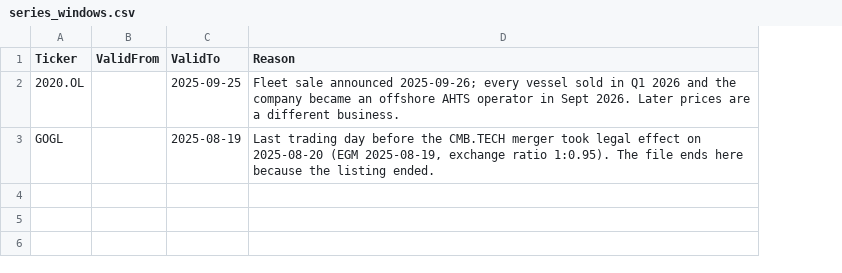
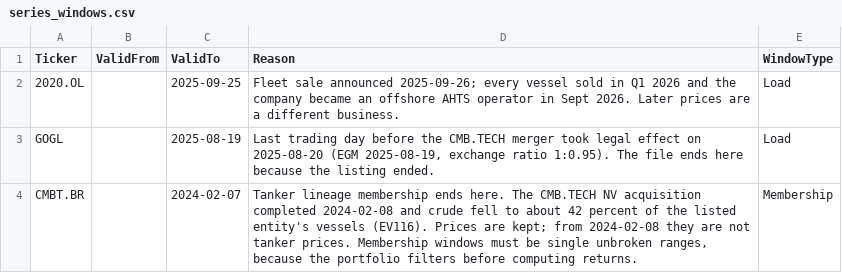
Before and after one commit to eeriesandwich/ships, a CSV file: data/series_windows.csv, drawn as a sheet; the diff names each change by its address in the sheet, - before the commit and + after, or states it on an @@ line.

Commit message:
Add Phase 3 lookup files and CMBT.BR membership window; correct EV081

```diff
--- a/data/series_windows.csv
+++ b/data/series_windows.csv
+column E (WindowType), rows 2-3: Load | Load
+row 4: CMBT.BR |  | 2024-02-07 | Tanker lineage membership ends here. The CMB.TECH NV acquisition completed 2024-02-08 and crude fell to about 42 percent of the listed entity's vessels (EV116). Prices are kept; from 2024-02-08 they are not tanker prices. Membership windows must be single unbroken ranges, because the portfolio filters before computing returns. | Membership
```
Also changed, not shown: data/events.csv, 5 other files.
